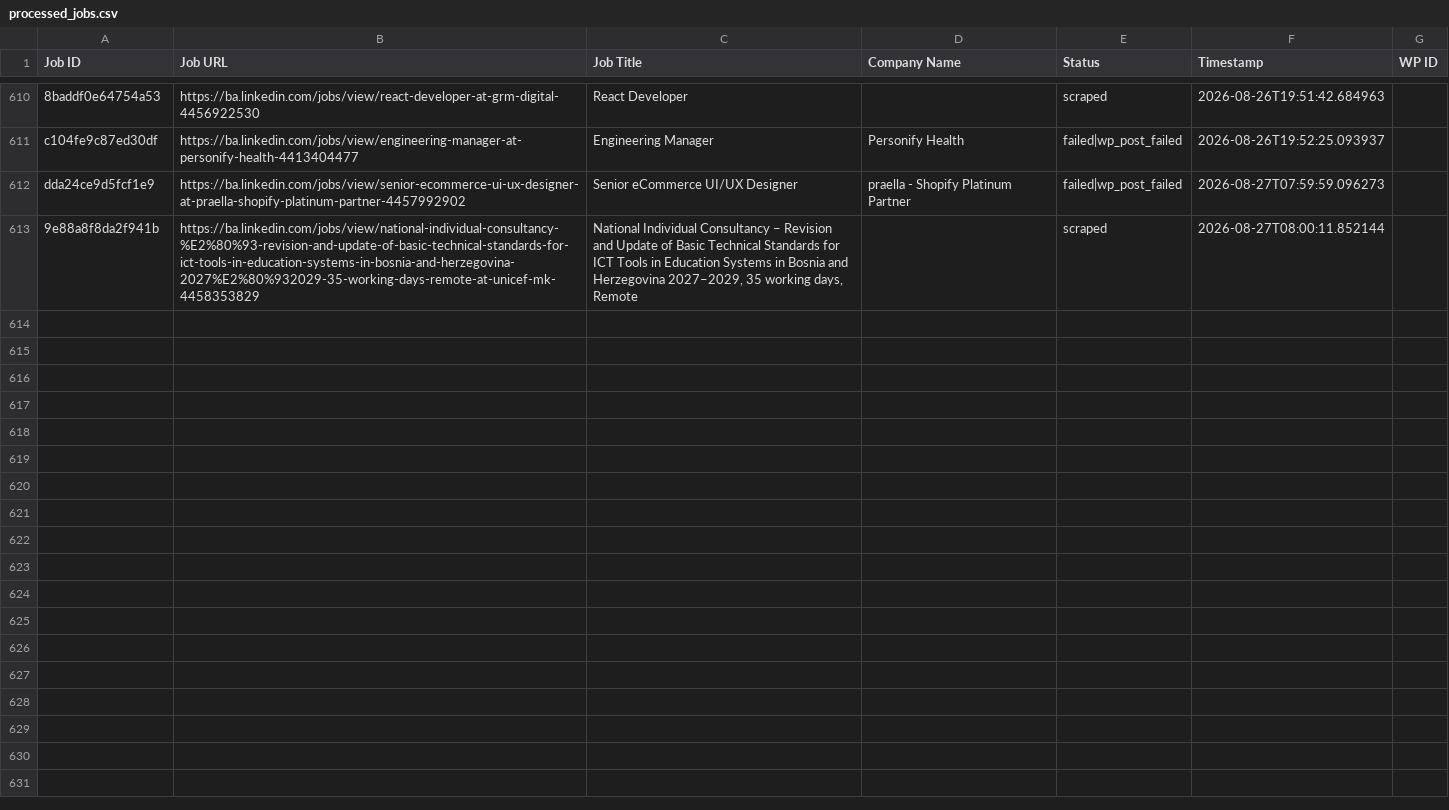
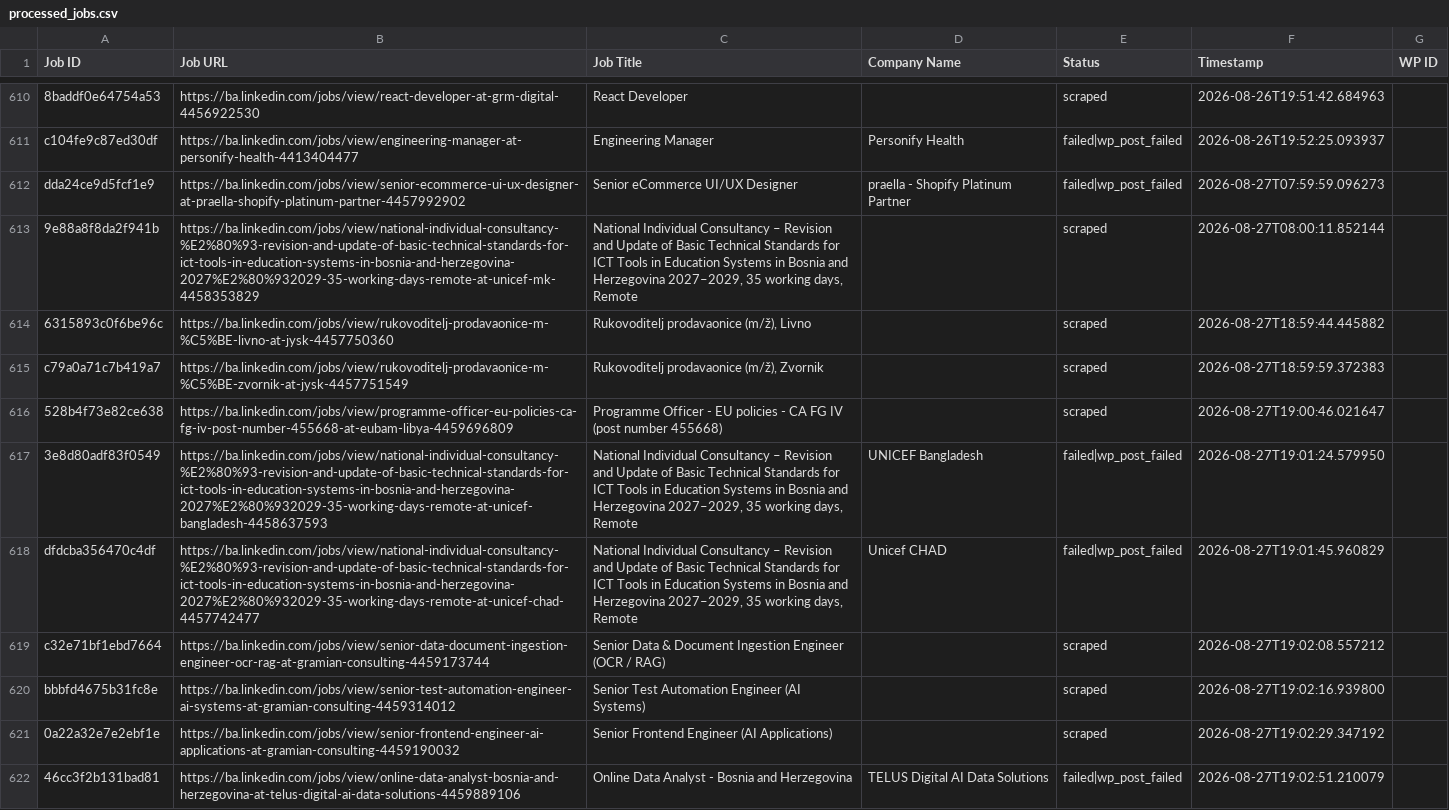
Before and after one commit to mimusdesign/ba, a CSV file: processed_jobs.csv, drawn as a sheet; only a part is shown, gaps mark what is left out.

```diff
--- a/processed_jobs.csv
+++ b/processed_jobs.csv
@@ -613 +613,10 @@ dda24ce9d5fcf1e9,https://ba.linkedin.com/jobs/view/senior-ecommerce-ui-ux-design
 9e88a8f8da2f941b,https://ba.linkedin.com/jobs/view/national-individual-consultancy-%E2%80%93-revision-and-update-of-basic-technical-standards-for-ict-tools-in-education-systems-in-bosnia-and-herzegovina-2027%E2%80%932029-35-working-days-remote-at-unicef-mk-4458353829,"National Individual Consultancy – Revision and Update of Basic Technical Standards for ICT Tools in Education Systems in Bosnia and Herzegovina 2027–2029, 35 working days, Remote",,scraped,2026-08-27T08:00:11.852144,
+6315893c0f6be96c,https://ba.linkedin.com/jobs/view/rukovoditelj-prodavaonice-m-%C5%BE-livno-at-jysk-4457750360,"Rukovoditelj prodavaonice (m/ž), Livno",,scraped,2026-08-27T18:59:44.445882,
+c79a0a71c7b419a7,https://ba.linkedin.com/jobs/view/rukovoditelj-prodavaonice-m-%C5%BE-zvornik-at-jysk-4457751549,"Rukovoditelj prodavaonice (m/ž), Zvornik",,scraped,2026-08-27T18:59:59.372383,
+528b4f73e82ce638,https://ba.linkedin.com/jobs/view/programme-officer-eu-policies-ca-fg-iv-post-number-455668-at-eubam-libya-4459696809,Programme Officer - EU policies - CA FG IV (post number 455668),,scraped,2026-08-27T19:00:46.021647,
+3e8d80adf83f0549,https://ba.linkedin.com/jobs/view/national-individual-consultancy-%E2%80%93-revision-and-update-of-basic-technical-standards-for-ict-tools-in-education-systems-in-bosnia-and-herzegovina-2027%E2%80%932029-35-working-days-remote-at-unicef-bangladesh-4458637593,"National Individual Consultancy – Revision and Update of Basic Technical Standards for ICT Tools in Education Systems in Bosnia and Herzegovina 2027–2029, 35 working days, Remote",UNICEF Bangladesh,failed|wp_post_failed,2026-08-27T19:01:24.579950,
+dfdcba356470c4df,https://ba.linkedin.com/jobs/view/national-individual-consultancy-%E2%80%93-revision-and-update-of-basic-technical-standards-for-ict-tools-in-education-systems-in-bosnia-and-herzegovina-2027%E2%80%932029-35-working-days-remote-at-unicef-chad-4457742477,"National Individual Consultancy – Revision and Update of Basic Technical Standards for ICT Tools in Education Systems in Bosnia and Herzegovina 2027–2029, 35 working days, Remote",Unicef CHAD,failed|wp_post_failed,2026-08-27T19:01:45.960829,
+c32e71bf1ebd7664,https://ba.linkedin.com/jobs/view/senior-data-document-ingestion-engineer-ocr-rag-at-gramian-consulting-4459173744,Senior Data & Document Ingestion Engineer (OCR / RAG),,scraped,2026-08-27T19:02:08.557212,
+bbbfd4675b31fc8e,https://ba.linkedin.com/jobs/view/senior-test-automation-engineer-ai-systems-at-gramian-consulting-4459314012,Senior Test Automation Engineer (AI Systems),,scraped,2026-08-27T19:02:16.939800,
+0a22a32e7e2ebf1e,https://ba.linkedin.com/jobs/view/senior-frontend-engineer-ai-applications-at-gramian-consulting-4459190032,Senior Frontend Engineer (AI Applications),,scraped,2026-08-27T19:02:29.347192,
+46cc3f2b131bad81,https://ba.linkedin.com/jobs/view/online-data-analyst-bosnia-and-herzegovina-at-telus-digital-ai-data-solutions-4459889106,Online Data Analyst - Bosnia and Herzegovina,TELUS Digital AI Data Solutions,failed|wp_post_failed,2026-08-27T19:02:51.210079,
```
